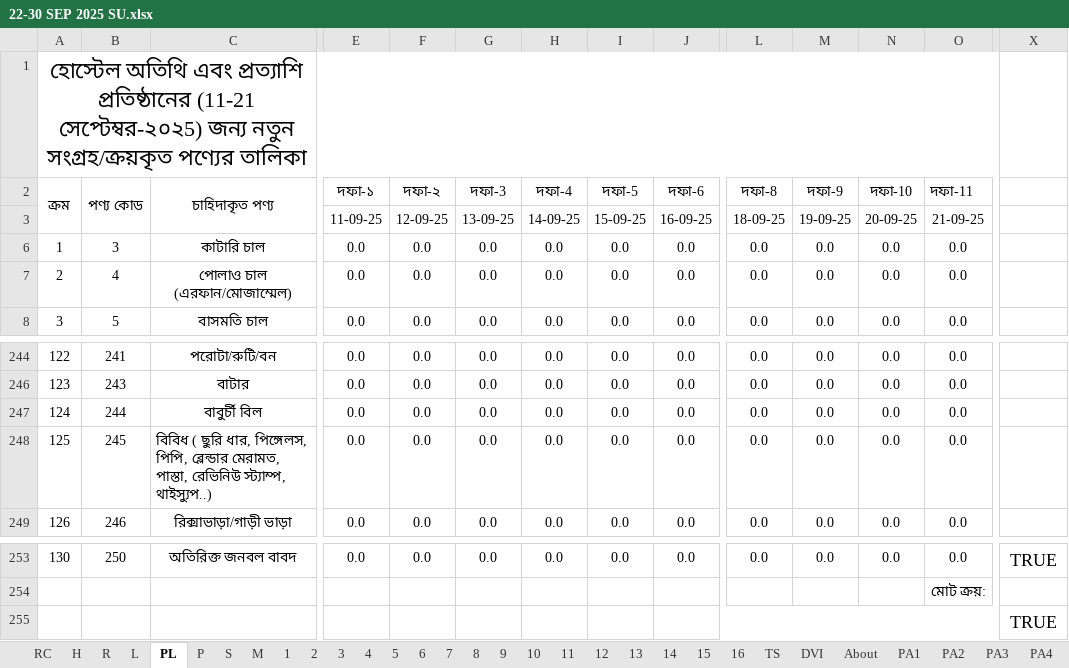
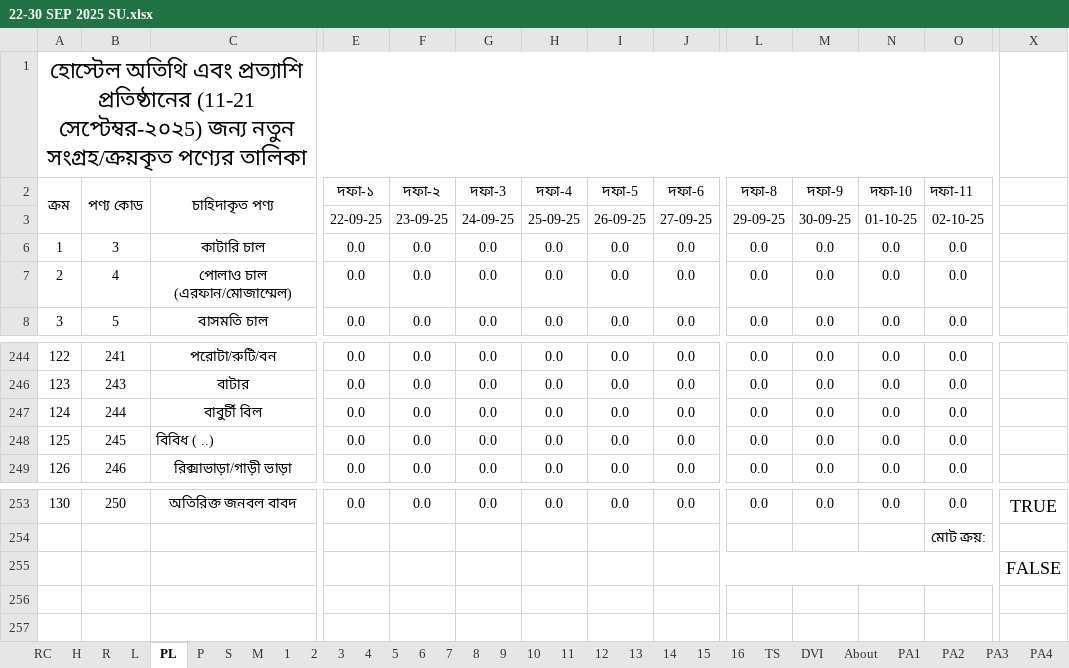
Before and after one commit to nshamim2026/office, an Excel workbook: Store/09-2025 ‍STORE GH/22-30 SEP 2025 SU.xlsx, sheet PL, drawn as a sheet; only a part is shown, gaps mark what is left out; values as stored, in another font and other column widths than the file's, no borders; conditional formats not drawn; removed rows and columns are numbered as before the commit, all else as after; rows hold the shown columns only; the diff names each change by its address in the sheet, - before the commit and + after, or states it on an @@ line.

```diff
--- a/Store/09-2025 ‍STORE GH/22-30 SEP 2025 SU.xlsx (sheet PL)
+++ b/Store/09-2025 ‍STORE GH/22-30 SEP 2025 SU.xlsx (sheet PL)
-row 3:  |  |  | 11-09-25 | 12-09-25 | 13-09-25 | 14-09-25 | 15-09-25 | 16-09-25 | 18-09-25 | 19-09-25 | 20-09-25 | 21-09-25
+row 3:  |  |  | 22-09-25 | 23-09-25 | 24-09-25 | 25-09-25 | 26-09-25 | 27-09-25 | 29-09-25 | 30-09-25 | 01-10-25 | 02-10-25
-C248 (চাহিদাকৃত পণ্য): বিবিধ ( ছুরি ধার, পিঙ্গেলস, পিপি, ব্লেন্ডার মেরামত, পাস্তা, রেভিনিউ স্ট্যাম্প, থাইস্যুপ..)
+C248 (চাহিদাকৃত পণ্য): বিবিধ ( ..)
-X255: TRUE
+X255: FALSE
```
Also changed, not shown: sheet 1, sheet 2, sheet P, sheet S, sheet TS, sheet M, 30 more sheets, hidden cells.
